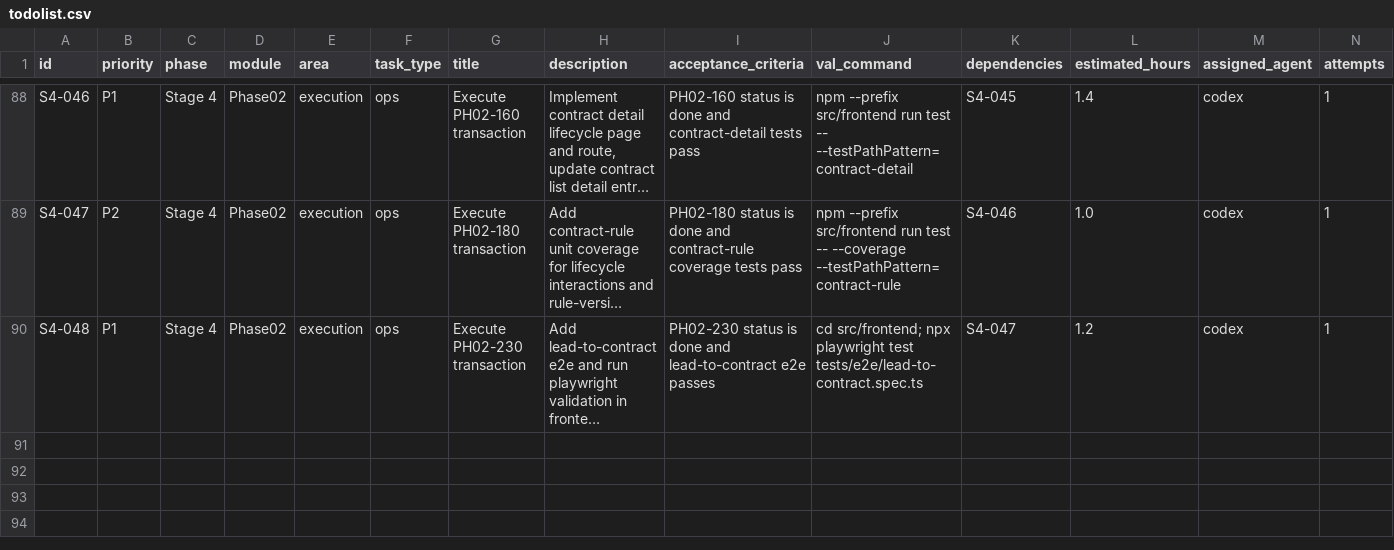
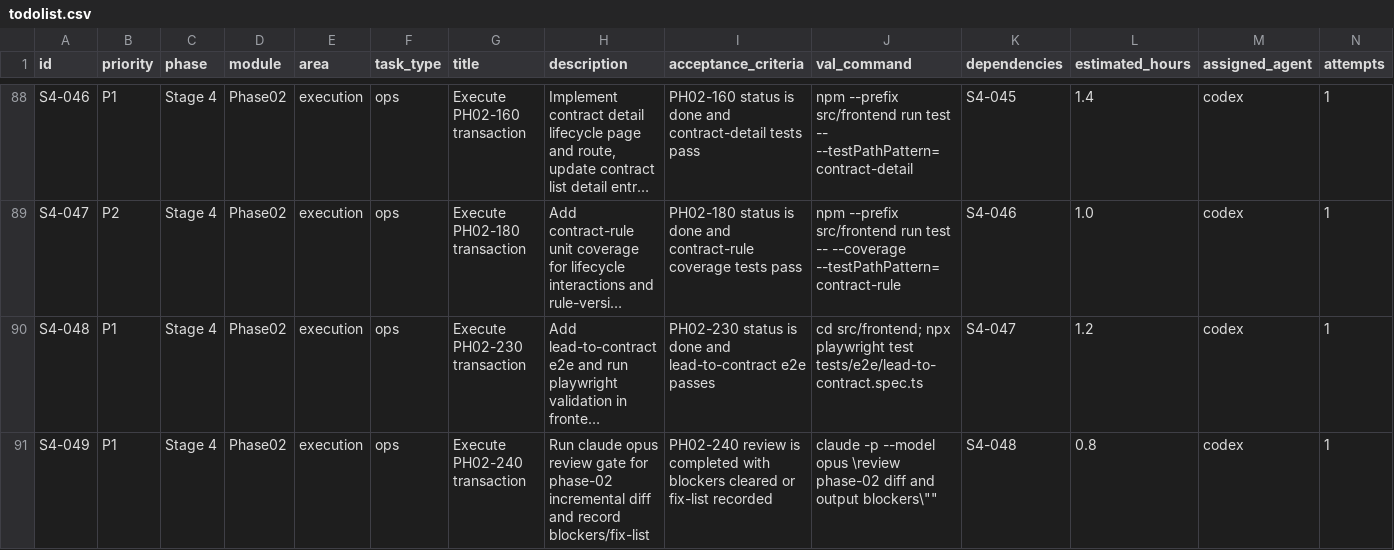
Before and after one commit to hangsome/labor_system_ai_test, a CSV file: todolist.csv, drawn as a sheet; only a part is shown, gaps mark what is left out; long unchanged cells end in …; rows hold the shown columns only; the diff names each change by its address in the sheet, - before the commit and + after, or states it on an @@ line.

Commit message:
chore(phase02): complete PH02-240 review gate

```diff
--- a/todolist.csv
+++ b/todolist.csv
+row 91: S4-049 | P1 | Stage 4 | Phase02 | execution | ops | Execute PH02-240 transaction | Run claude opus review gate for phase-02 incremental diff and record blockers/fix-list | PH02-240 review is completed with blockers cleared or fix-list recorded | claude -p --model opus \review phase-02 diff and output blockers\"" | S4-048 | 0.8 | codex | 1
```
Also changed, not shown: phases/phase-02-crm-contract/todolist.csv, 3 other files.
